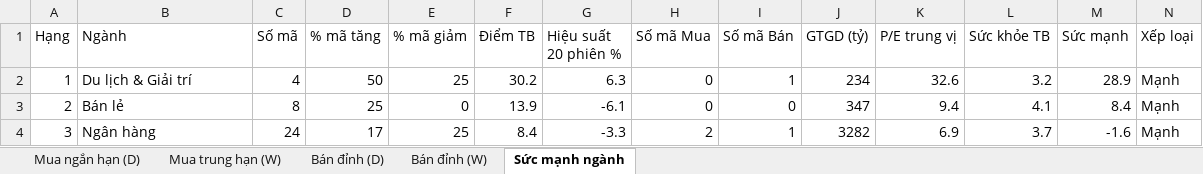
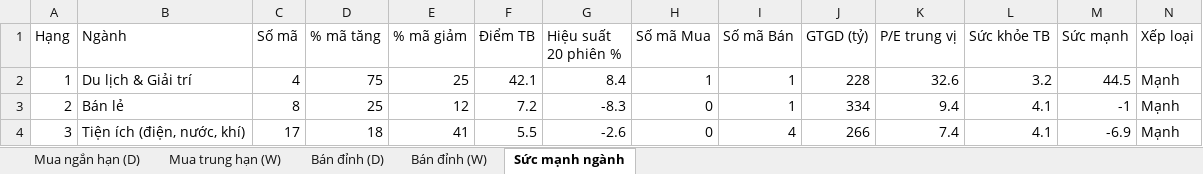
Before and after one commit to AIVIETNAM-AIO-Hoanganhpv/stockpredict, an Excel workbook: co_phieu/bao_cao/khuyen_nghi.xlsx, sheet Sức mạnh ngành, drawn as a sheet; only a part is shown; values as stored, in another font and other column widths than the file's, no borders; the diff covers the shown part only; the diff names each change by its address in the sheet, - before the commit and + after, or states it on an @@ line.

```diff
--- a/co_phieu/bao_cao/khuyen_nghi.xlsx (sheet Sức mạnh ngành)
+++ b/co_phieu/bao_cao/khuyen_nghi.xlsx (sheet Sức mạnh ngành)
-D2 (% mã tăng): 50
+D2 (% mã tăng): 75
-F2 (Điểm TB): 30.2
+F2 (Điểm TB): 42.1
-G2 (Hiệu suất 20 phiên %): 6.3
+G2 (Hiệu suất 20 phiên %): 8.4
-H2 (Số mã Mua): 0
+H2 (Số mã Mua): 1
-J2 (GTGD (tỷ)): 234
+J2 (GTGD (tỷ)): 228
-M2 (Sức mạnh): 28.9
+M2 (Sức mạnh): 44.5
-E3 (% mã giảm): 0
+E3 (% mã giảm): 12
-F3 (Điểm TB): 13.9
+F3 (Điểm TB): 7.2
-G3 (Hiệu suất 20 phiên %): -6.1
+G3 (Hiệu suất 20 phiên %): -8.3
-I3 (Số mã Bán): 0
+I3 (Số mã Bán): 1
-J3 (GTGD (tỷ)): 347
+J3 (GTGD (tỷ)): 334
-M3 (Sức mạnh): 8.4
+M3 (Sức mạnh): -1
-B4 (Ngành): Ngân hàng
+B4 (Ngành): Tiện ích (điện, nước, khí)
-C4 (Số mã): 24
+C4 (Số mã): 17
-D4 (% mã tăng): 17
+D4 (% mã tăng): 18
-E4 (% mã giảm): 25
+E4 (% mã giảm): 41
-F4 (Điểm TB): 8.4
+F4 (Điểm TB): 5.5
-G4 (Hiệu suất 20 phiên %): -3.3
+G4 (Hiệu suất 20 phiên %): -2.6
-H4 (Số mã Mua): 2
+H4 (Số mã Mua): 0
-I4 (Số mã Bán): 1
+I4 (Số mã Bán): 4
-J4 (GTGD (tỷ)): 3282
+J4 (GTGD (tỷ)): 266
-K4 (P/E trung vị): 6.9
+K4 (P/E trung vị): 7.4
-L4 (Sức khỏe TB): 3.7
+L4 (Sức khỏe TB): 4.1
-M4 (Sức mạnh): -1.6
+M4 (Sức mạnh): -6.9
```
Also changed, not shown: 133 edited cells elsewhere in this sheet, sheet Mua trung hạn (W), sheet Mua ngắn hạn (D), sheet Bán đỉnh (D), sheet Bán đỉnh (W), 3 other files.
